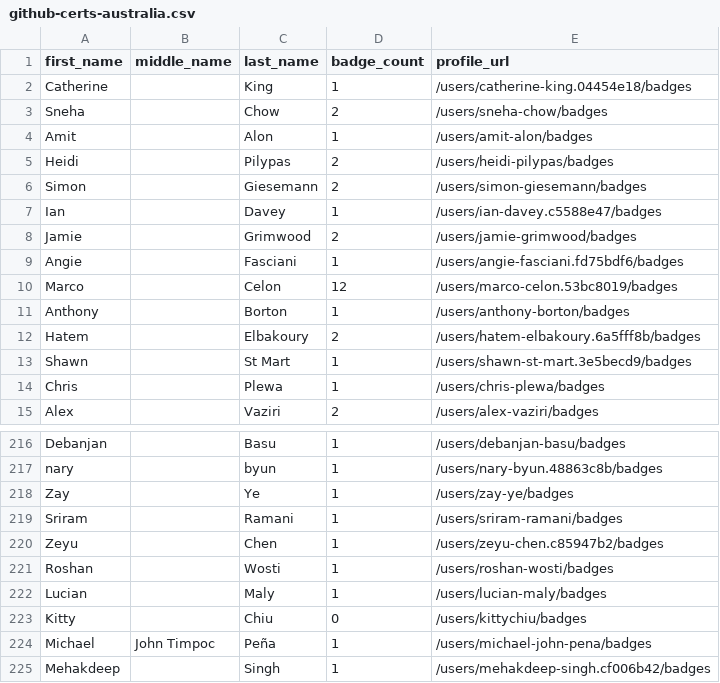
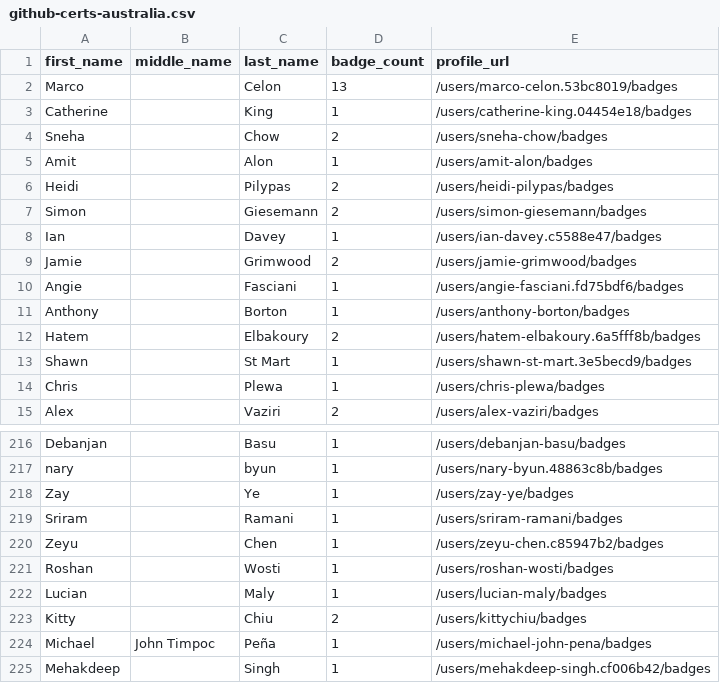
Before and after one commit to Joas707/github-certification-ranking-fork, a CSV file: datasource/github-certs-australia.csv, drawn as a sheet; only a part is shown, gaps mark what is left out.

```diff
--- a/datasource/github-certs-australia.csv
+++ b/datasource/github-certs-australia.csv
@@ -1,2 +1,3 @@
 first_name,middle_name,last_name,badge_count,profile_url
+Marco,,Celon,13,/users/marco-celon.53bc8019/badges
 Catherine,,King,1,/users/catherine-king.04454e18/badges
@@ -9,3 +10,2 @@ Jamie,,Grimwood,2,/users/jamie-grimwood/badges
 Angie,,Fasciani,1,/users/angie-fasciani.fd75bdf6/badges
-Marco,,Celon,12,/users/marco-celon.53bc8019/badges
 Anthony,,Borton,1,/users/anthony-borton/badges
@@ -222,3 +222,3 @@ Roshan,,Wosti,1,/users/roshan-wosti/badges
 Lucian,,Maly,1,/users/lucian-maly/badges
-Kitty,,Chiu,0,/users/kittychiu/badges
+Kitty,,Chiu,2,/users/kittychiu/badges
 Michael,John Timpoc,Peña,1,/users/michael-john-pena/badges
```
Also changed, not shown: datasource/github-certs-belgium.csv, datasource/github-certs-chile.csv, 41 other files.
